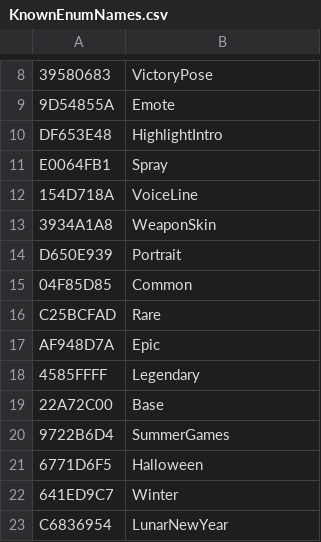
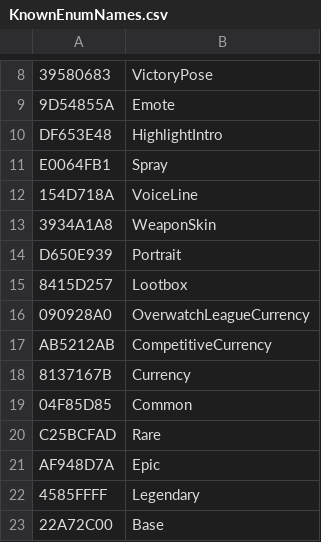
Before and after one commit to overtools/OWLib, a CSV file: TankLibHelper/Data/KnownEnumNames.csv, drawn as a sheet; only a part is shown, gaps mark what is left out; the shorter side is filled out with more unchanged rows; the diff names each change by its address in the sheet, - before the commit and + after, or states it on an @@ line.

Commit message:
update enum

```diff
--- a/TankLibHelper/Data/KnownEnumNames.csv
+++ b/TankLibHelper/Data/KnownEnumNames.csv
+row 15: 8415D257 | Lootbox
+row 16: 090928A0 | OverwatchLeagueCurrency
+row 17: AB5212AB | CompetitiveCurrency
+row 18: 8137167B | Currency
```
Also changed, not shown: 1 other file.
